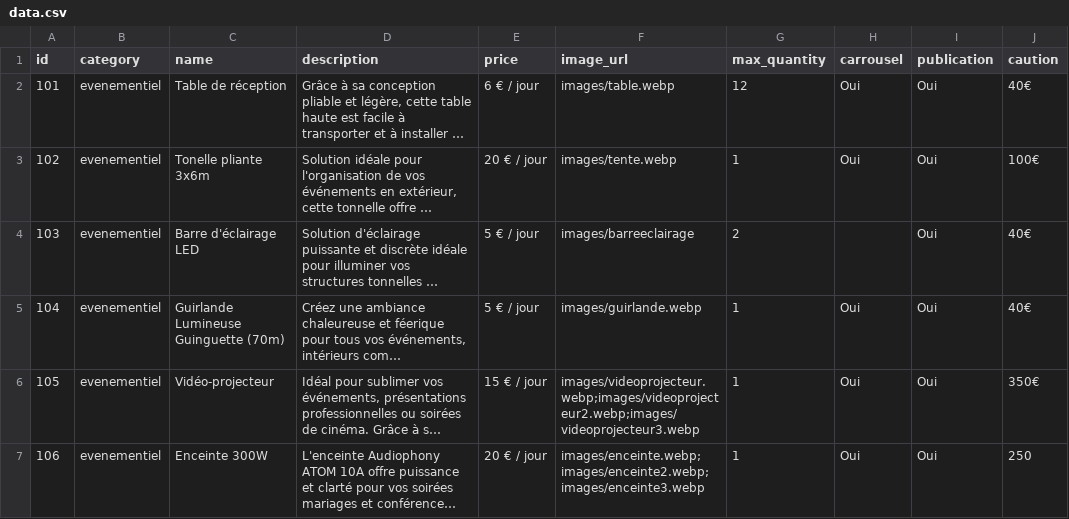
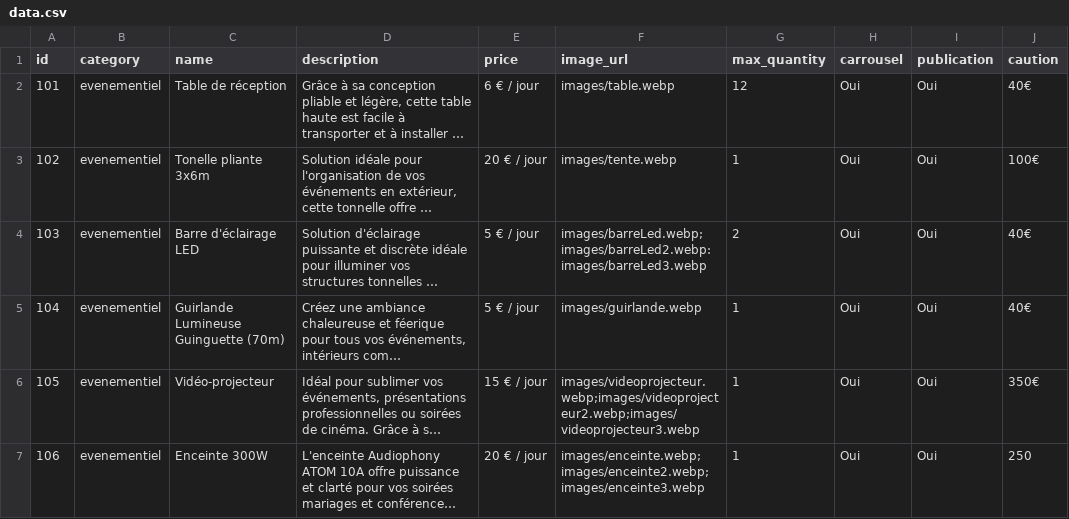
Before and after one commit to MaBoiteALocAngevine/website, a CSV file: data.csv, drawn as a sheet; only a part is shown; long unchanged cells end in …; the diff covers the shown part only; the diff names each change by its address in the sheet, - before the commit and + after, or states it on an @@ line.

Commit message:
Add files via upload

```diff
--- a/data.csv
+++ b/data.csv
-F4 (image_url): images/barreeclairage
+F4 (image_url): images/barreLed.webp;images/barreLed2.webp:images/barreLed3.webp
-H4 (carrousel): (empty)
+H4 (carrousel): Oui
```
Also changed, not shown: 1 added row elsewhere in this file.
